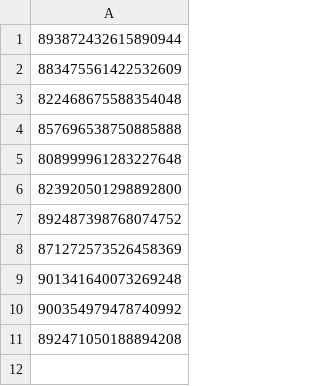
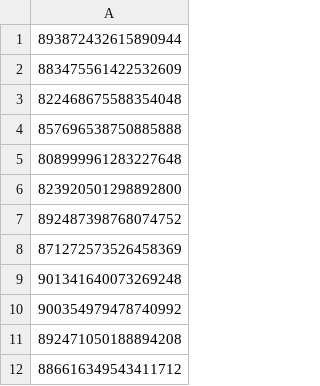
Before and after one commit to Twitter-FFAC/fight-for-artistic-creativity, a CSV file: lists/blacklist.csv, drawn as a sheet; the diff names each change by its address in the sheet, - before the commit and + after, or states it on an @@ line.

Commit message:
Add user '886616349543411712' to blacklist
「広島県福山市幕山台4-11-24浜崎順平」をブラックリストに追加。

```diff
--- a/lists/blacklist.csv
+++ b/lists/blacklist.csv
+row 12: 886616349543411712
```
Also changed, not shown: 1 other file.
